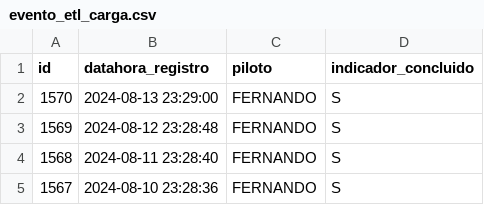
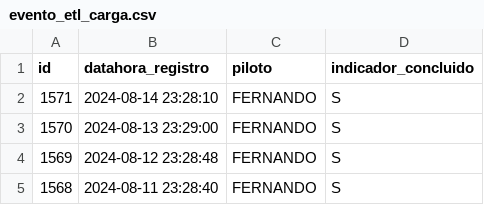
Before and after one commit to transparencia-mg/age7, a CSV file: logs/evento_etl_carga.csv, drawn as a sheet; removed rows and columns are numbered as before the commit, all else as after; the diff names each change by its address in the sheet, - before the commit and + after, or states it on an @@ line.

```diff
--- a/logs/evento_etl_carga.csv
+++ b/logs/evento_etl_carga.csv
+row 2: 1571 | 2024-08-14 23:28:10 | FERNANDO | S
-row 5: 1567 | 2024-08-10 23:28:36 | FERNANDO | S
```
Also changed, not shown: 23 other files.
